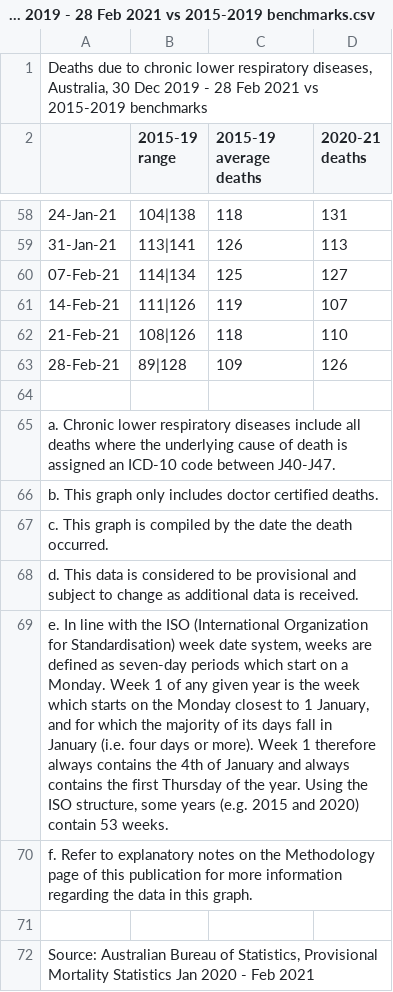
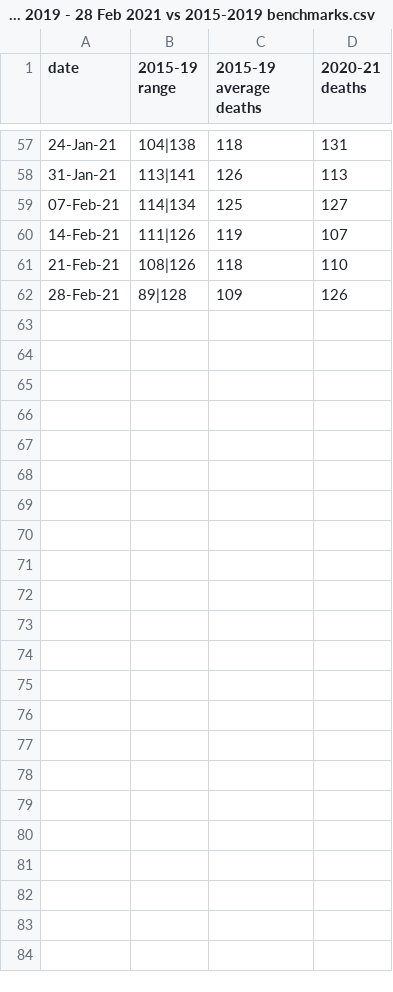
Before and after one commit to JackXinPan/ETL-Project, a CSV file: Resources/Deaths due to chronic lower respiratory diseases, Australia, 30 Dec 2019 - 28 Feb 2021 vs 2015-2019 benchmarks.csv, drawn as a sheet; only a part is shown, gaps mark what is left out; removed rows and columns are numbered as before the commit, all else as after; the diff names each change by its address in the sheet, - before the commit and + after, or states it on an @@ line.

```diff
--- a/Resources/Deaths due to chronic lower respiratory diseases, Australia, 30 Dec 2019 - 28 Feb 2021 vs 2015-2019 benchmarks.csv
+++ b/Resources/Deaths due to chronic lower respiratory diseases, Australia, 30 Dec 2019 - 28 Feb 2021 vs 2015-2019 benchmarks.csv
-row 1: Deaths due to chronic lower respiratory diseases, Australia, 30 Dec 2019 - 28 Feb 2021 vs 2015-2019 benchmarks
-A1: (empty)
+A1: date
-row 64: (empty)
-row 65: a. Chronic lower respiratory diseases include all deaths where the underlying cause of death is assigned an ICD-10 code between J40-J47.
-row 66: b. This graph only includes doctor certified deaths.
-row 67: c. This graph is compiled by the date the death occurred.
-row 68: d. This data is considered to be provisional and subject to change as additional data is received.
-row 69: e. In line with the ISO (International Organization for Standardisation) week date system, weeks are defined as seven-day periods which start on a Monday. Week 1 of any given year is the week which starts on the Monday closest to 1 January, and for which the majority of its days fall in January (i.e. four days or more). Week 1 therefore always contains the 4th of January and always contains the first Thursday of the year. Using the ISO structure, some years (e.g. 2015 and 2020) contain 53 weeks.
-row 70: f. Refer to explanatory notes on the Methodology page of this publication for more information regarding the data in this graph.
-row 71: (empty)
-row 72: Source: Australian Bureau of Statistics, Provisional Mortality Statistics Jan 2020 - Feb 2021
```
Also changed, not shown: Resources/Deaths due to cancer, Australia, 30 Dec 2019 - 28 Feb 2021 vs 2015-2019 benchmarks.csv, Resources/Deaths due to cerebrovascular diseases, Australia, 30 Dec 2019 - 28 Feb 2021 vs 2015-2019 benchmarks.csv, 6 other files.
